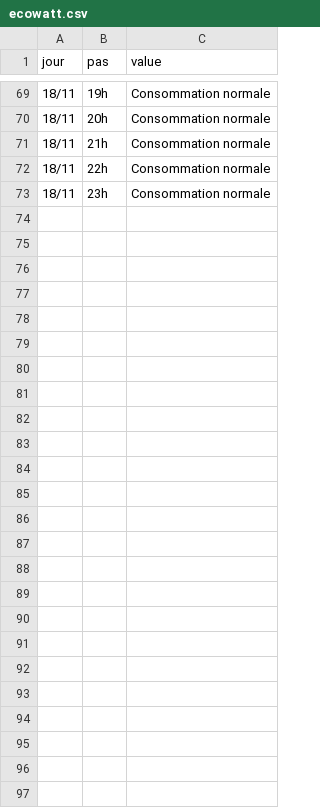
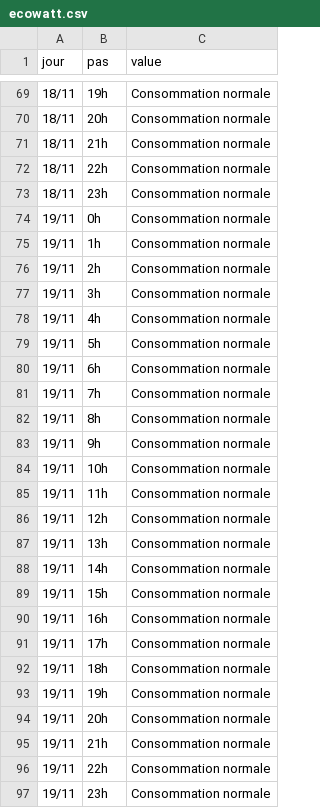
Before and after one commit to mattifaye/ew, a CSV file: ecowatt.csv, drawn as a sheet; only a part is shown, gaps mark what is left out; the diff names each change by its address in the sheet, - before the commit and + after, or states it on an @@ line.

```diff
--- a/ecowatt.csv
+++ b/ecowatt.csv
+row 74: 19/11 | 0h | Consommation normale
+row 75: 19/11 | 1h | Consommation normale
+row 76: 19/11 | 2h | Consommation normale
+row 77: 19/11 | 3h | Consommation normale
+row 78: 19/11 | 4h | Consommation normale
+row 79: 19/11 | 5h | Consommation normale
+row 80: 19/11 | 6h | Consommation normale
+row 81: 19/11 | 7h | Consommation normale
+row 82: 19/11 | 8h | Consommation normale
+row 83: 19/11 | 9h | Consommation normale
+row 84: 19/11 | 10h | Consommation normale
+row 85: 19/11 | 11h | Consommation normale
+row 86: 19/11 | 12h | Consommation normale
+row 87: 19/11 | 13h | Consommation normale
+row 88: 19/11 | 14h | Consommation normale
+row 89: 19/11 | 15h | Consommation normale
+row 90: 19/11 | 16h | Consommation normale
+row 91: 19/11 | 17h | Consommation normale
+row 92: 19/11 | 18h | Consommation normale
+row 93: 19/11 | 19h | Consommation normale
+row 94: 19/11 | 20h | Consommation normale
+row 95: 19/11 | 21h | Consommation normale
+row 96: 19/11 | 22h | Consommation normale
+row 97: 19/11 | 23h | Consommation normale
```
Also changed, not shown: 1 other file.
